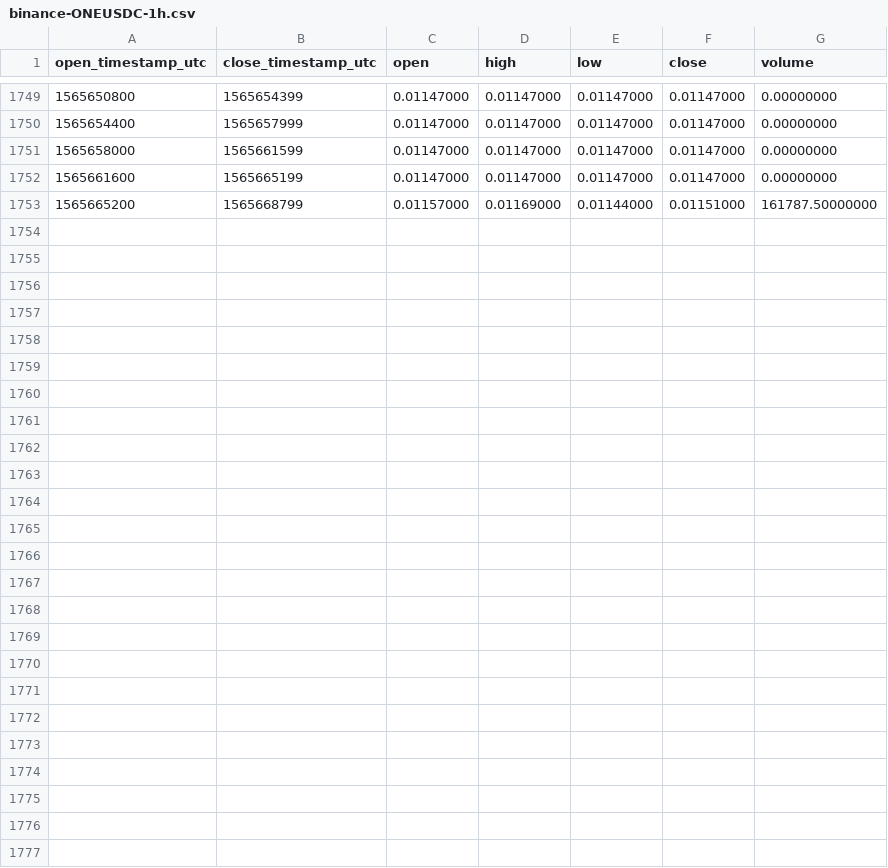
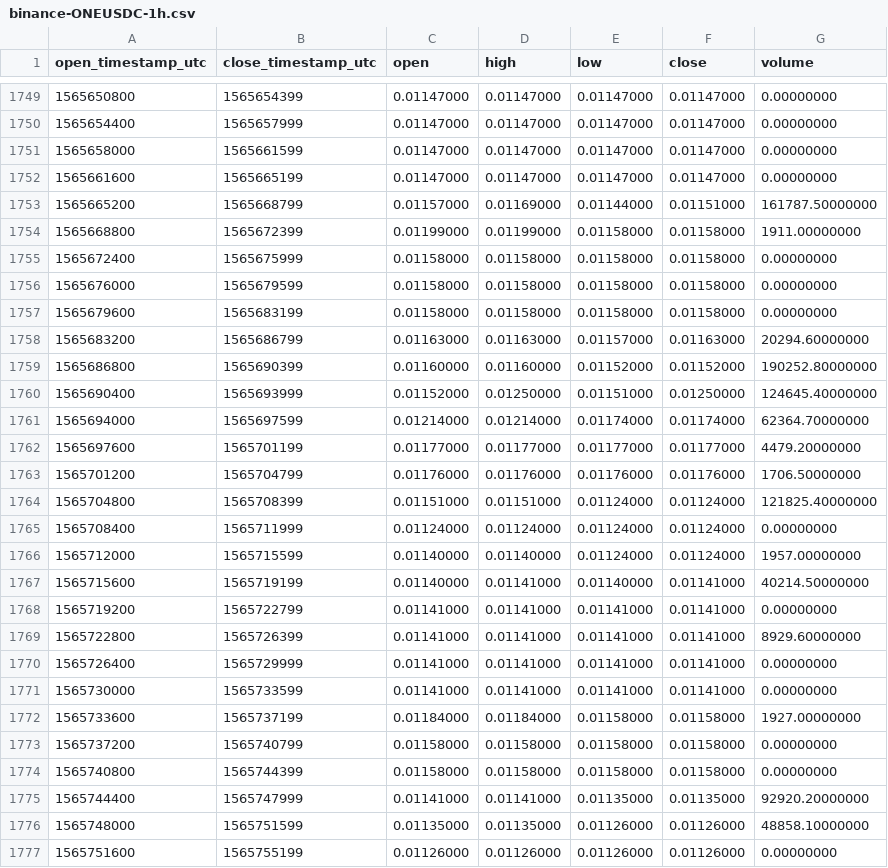
Before and after one commit to cryptobigbro/binance-ONEUSDC, a CSV file: binance-ONEUSDC-1h.csv, drawn as a sheet; only a part is shown, gaps mark what is left out.

Commit message:
Update OHLCV data.

```diff
--- a/binance-ONEUSDC-1h.csv
+++ b/binance-ONEUSDC-1h.csv
@@ -1753 +1753,25 @@ open_timestamp_utc,close_timestamp_utc,open,high,low,close,volume
 1565665200,1565668799,0.01157000,0.01169000,0.01144000,0.01151000,161787.50000000
+1565668800,1565672399,0.01199000,0.01199000,0.01158000,0.01158000,1911.00000000
+1565672400,1565675999,0.01158000,0.01158000,0.01158000,0.01158000,0.00000000
+1565676000,1565679599,0.01158000,0.01158000,0.01158000,0.01158000,0.00000000
+1565679600,1565683199,0.01158000,0.01158000,0.01158000,0.01158000,0.00000000
+1565683200,1565686799,0.01163000,0.01163000,0.01157000,0.01163000,20294.60000000
+1565686800,1565690399,0.01160000,0.01160000,0.01152000,0.01152000,190252.80000000
+1565690400,1565693999,0.01152000,0.01250000,0.01151000,0.01250000,124645.40000000
+1565694000,1565697599,0.01214000,0.01214000,0.01174000,0.01174000,62364.70000000
+1565697600,1565701199,0.01177000,0.01177000,0.01177000,0.01177000,4479.20000000
+1565701200,1565704799,0.01176000,0.01176000,0.01176000,0.01176000,1706.50000000
+1565704800,1565708399,0.01151000,0.01151000,0.01124000,0.01124000,121825.40000000
+1565708400,1565711999,0.01124000,0.01124000,0.01124000,0.01124000,0.00000000
+1565712000,1565715599,0.01140000,0.01140000,0.01124000,0.01124000,1957.00000000
+1565715600,1565719199,0.01140000,0.01141000,0.01140000,0.01141000,40214.50000000
+1565719200,1565722799,0.01141000,0.01141000,0.01141000,0.01141000,0.00000000
+1565722800,1565726399,0.01141000,0.01141000,0.01141000,0.01141000,8929.60000000
+1565726400,1565729999,0.01141000,0.01141000,0.01141000,0.01141000,0.00000000
+1565730000,1565733599,0.01141000,0.01141000,0.01141000,0.01141000,0.00000000
+1565733600,1565737199,0.01184000,0.01184000,0.01158000,0.01158000,1927.00000000
+1565737200,1565740799,0.01158000,0.01158000,0.01158000,0.01158000,0.00000000
+1565740800,1565744399,0.01158000,0.01158000,0.01158000,0.01158000,0.00000000
+1565744400,1565747999,0.01141000,0.01141000,0.01135000,0.01135000,92920.20000000
+1565748000,1565751599,0.01135000,0.01135000,0.01126000,0.01126000,48858.10000000
+1565751600,1565755199,0.01126000,0.01126000,0.01126000,0.01126000,0.00000000
```
Also changed, not shown: binance-ONEUSDC-1d.csv.
